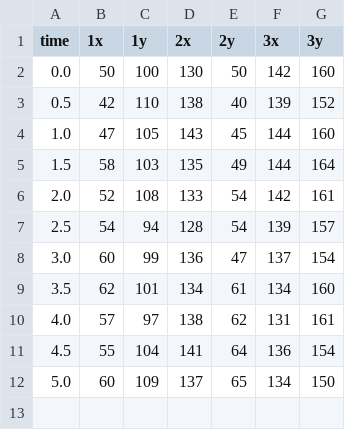
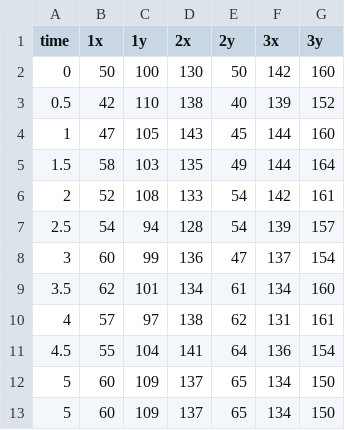
Before and after one commit to seanhwang10/for-jacob, a CSV file: positions.csv, drawn as a sheet.

Commit message:
minor change in position data file

```diff
--- a/positions.csv
+++ b/positions.csv
@@ -1,12 +1,13 @@
 time,1x,1y,2x,2y,3x,3y
-0.0,50,100,130,50,142,160
+0,50,100,130,50,142,160
 0.5,42,110,138,40,139,152
-1.0,47,105,143,45,144,160
+1,47,105,143,45,144,160
 1.5,58,103,135,49,144,164
-2.0,52,108,133,54,142,161
+2,52,108,133,54,142,161
 2.5,54,94,128,54,139,157
-3.0,60,99,136,47,137,154
+3,60,99,136,47,137,154
 3.5,62,101,134,61,134,160
-4.0,57,97,138,62,131,161
+4,57,97,138,62,131,161
 4.5,55,104,141,64,136,154
-5.0,60,109,137,65,134,150
+5,60,109,137,65,134,150
+5,60,109,137,65,134,150
```
Also changed, not shown: 1 other file.
